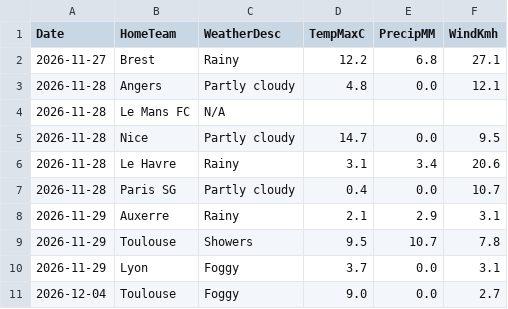
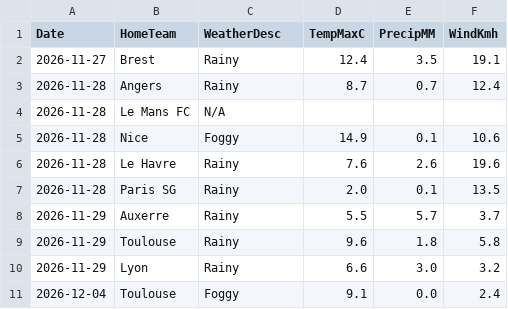
Before and after one commit to gmalbert/ligue-1, a CSV file: data_files/raw/match_weather.csv, drawn as a sheet; only a part is shown; the diff covers the shown part only.

```diff
--- a/data_files/raw/match_weather.csv
+++ b/data_files/raw/match_weather.csv
@@ -1,11 +1,11 @@
 Date,HomeTeam,WeatherDesc,TempMaxC,PrecipMM,WindKmh
-2026-11-27,Brest,Rainy,12.2,6.8,27.1
-2026-11-28,Angers,Partly cloudy,4.8,0.0,12.1
+2026-11-27,Brest,Rainy,12.4,3.5,19.1
+2026-11-28,Angers,Rainy,8.7,0.7,12.4
 2026-11-28,Le Mans FC,N/A,,,
-2026-11-28,Nice,Partly cloudy,14.7,0.0,9.5
-2026-11-28,Le Havre,Rainy,3.1,3.4,20.6
-2026-11-28,Paris SG,Partly cloudy,0.4,0.0,10.7
-2026-11-29,Auxerre,Rainy,2.1,2.9,3.1
-2026-11-29,Toulouse,Showers,9.5,10.7,7.8
-2026-11-29,Lyon,Foggy,3.7,0.0,3.1
-2026-12-04,Toulouse,Foggy,9.0,0.0,2.7
+2026-11-28,Nice,Foggy,14.9,0.1,10.6
+2026-11-28,Le Havre,Rainy,7.6,2.6,19.6
+2026-11-28,Paris SG,Rainy,2.0,0.1,13.5
+2026-11-29,Auxerre,Rainy,5.5,5.7,3.7
+2026-11-29,Toulouse,Rainy,9.6,1.8,5.8
+2026-11-29,Lyon,Rainy,6.6,3.0,3.2
+2026-12-04,Toulouse,Foggy,9.1,0.0,2.4
```
Also changed, not shown: 10 edited cells elsewhere in this file, data_files/model_features/market_features.csv, data_files/predictions_log.csv, 11 other files.
